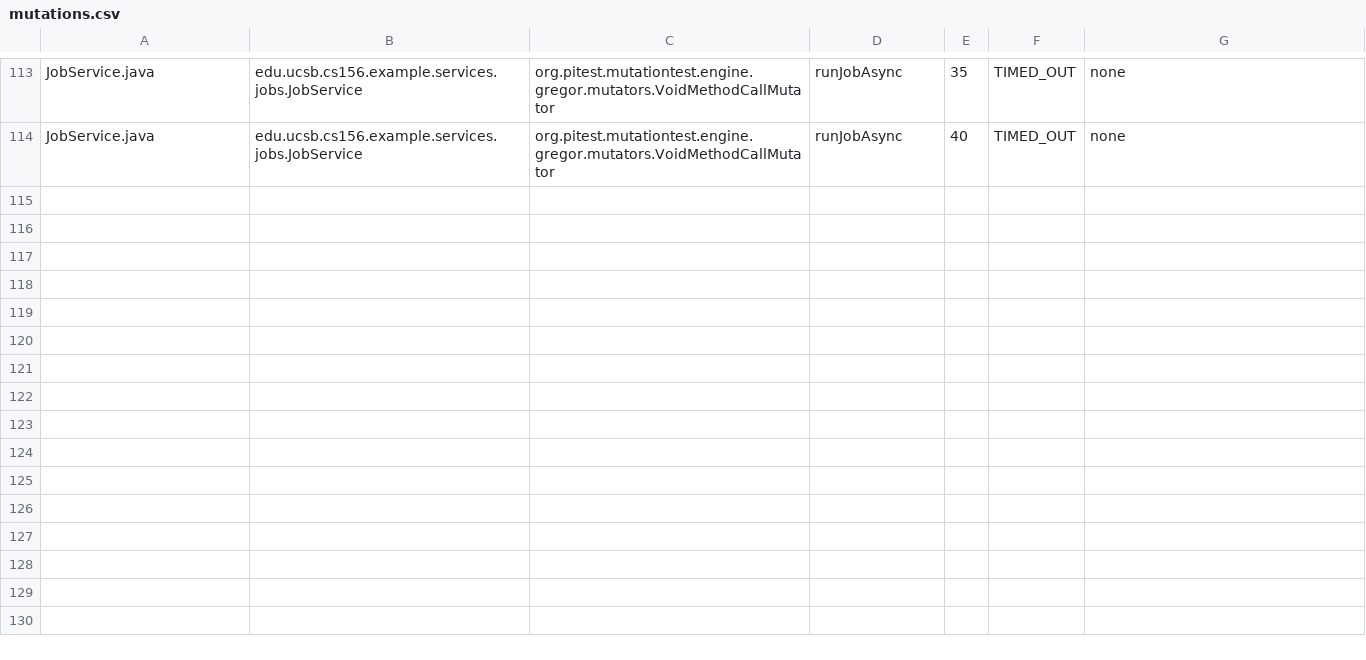
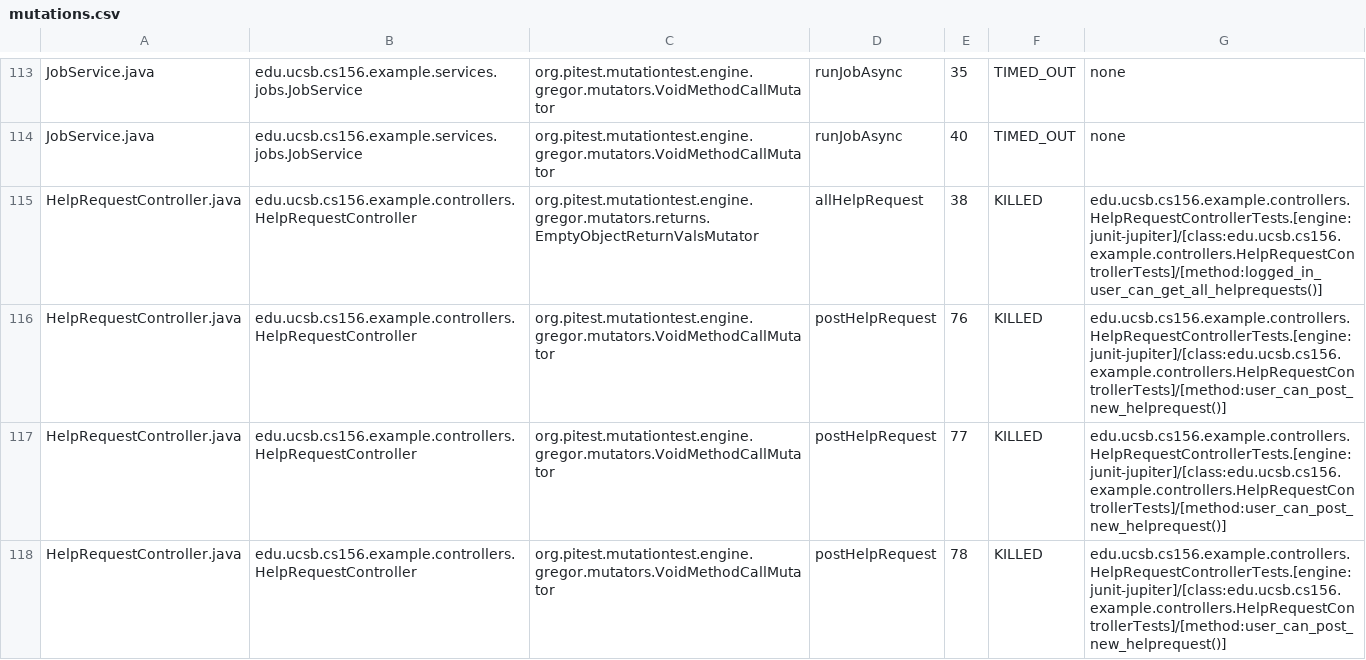
Before and after one commit to ucsb-cs156-f25/team01-f25-10, a CSV file: pitest/mutations.csv, drawn as a sheet; only a part is shown, gaps mark what is left out; the diff covers the shown part only; the diff names each change by its address in the sheet, - before the commit and + after, or states it on an @@ line.

Commit message:
Deploying to gh-pages from @ ucsb-cs156-f25/team01-f25-10@b706d230a3ca39e89f5aaa18cd3f606993722d27 🚀

```diff
--- a/pitest/mutations.csv
+++ b/pitest/mutations.csv
+row 115: HelpRequestController.java | edu.ucsb.cs156.example.controllers.HelpRequestController | org.pitest.mutationtest.engine.gregor.mutators.returns.EmptyObjectReturnValsMutator | allHelpRequest | 38 | KILLED | edu.ucsb.cs156.example.controllers.HelpRequestControllerTests.[engine:junit-jupiter]/[class:edu.ucsb.cs156.example.controllers.HelpRequestControllerTests]/[method:logged_in_user_can_get_all_helprequests()]
+row 116: HelpRequestController.java | edu.ucsb.cs156.example.controllers.HelpRequestController | org.pitest.mutationtest.engine.gregor.mutators.VoidMethodCallMutator | postHelpRequest | 76 | KILLED | edu.ucsb.cs156.example.controllers.HelpRequestControllerTests.[engine:junit-jupiter]/[class:edu.ucsb.cs156.example.controllers.HelpRequestControllerTests]/[method:user_can_post_new_helprequest()]
+row 117: HelpRequestController.java | edu.ucsb.cs156.example.controllers.HelpRequestController | org.pitest.mutationtest.engine.gregor.mutators.VoidMethodCallMutator | postHelpRequest | 77 | KILLED | edu.ucsb.cs156.example.controllers.HelpRequestControllerTests.[engine:junit-jupiter]/[class:edu.ucsb.cs156.example.controllers.HelpRequestControllerTests]/[method:user_can_post_new_helprequest()]
+row 118: HelpRequestController.java | edu.ucsb.cs156.example.controllers.HelpRequestController | org.pitest.mutationtest.engine.gregor.mutators.VoidMethodCallMutator | postHelpRequest | 78 | KILLED | edu.ucsb.cs156.example.controllers.HelpRequestControllerTests.[engine:junit-jupiter]/[class:edu.ucsb.cs156.example.controllers.HelpRequestControllerTests]/[method:user_can_post_new_helprequest()]
```
Also changed, not shown: 4 added rows elsewhere in this file, 20 other files.
